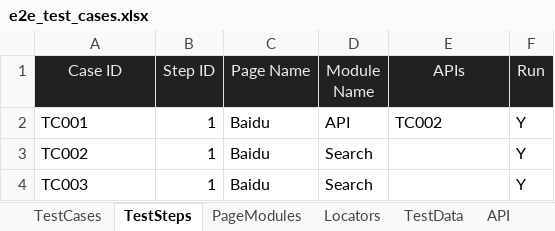
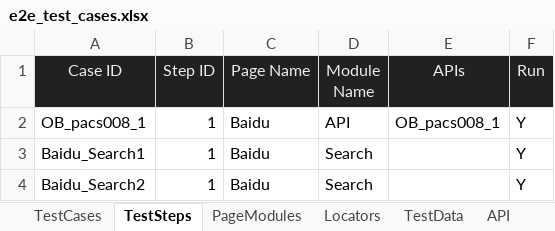
Before and after one commit to huangsx0213/e2e_test_framework, an Excel workbook: test_cases/e2e_test_cases.xlsx, sheet TestSteps, drawn as a sheet; values as stored, in another font and other column widths than the file's, no borders; the diff names each change by its address in the sheet, - before the commit and + after, or states it on an @@ line.

```diff
--- a/test_cases/e2e_test_cases.xlsx (sheet TestSteps)
+++ b/test_cases/e2e_test_cases.xlsx (sheet TestSteps)
-A2 (Case ID): TC001
+A2 (Case ID): OB_pacs008_1
-E2 (APIs): TC002
+E2 (APIs): OB_pacs008_1
-A3 (Case ID): TC002
+A3 (Case ID): Baidu_Search1
-A4 (Case ID): TC003
+A4 (Case ID): Baidu_Search2
```
Also changed, not shown: sheet TestData, sheet TestCases, sheet API, sheet PageModules, test_cases/api_test_cases.xlsx, test_cases/web_test_cases.xlsx, 6 other files.
